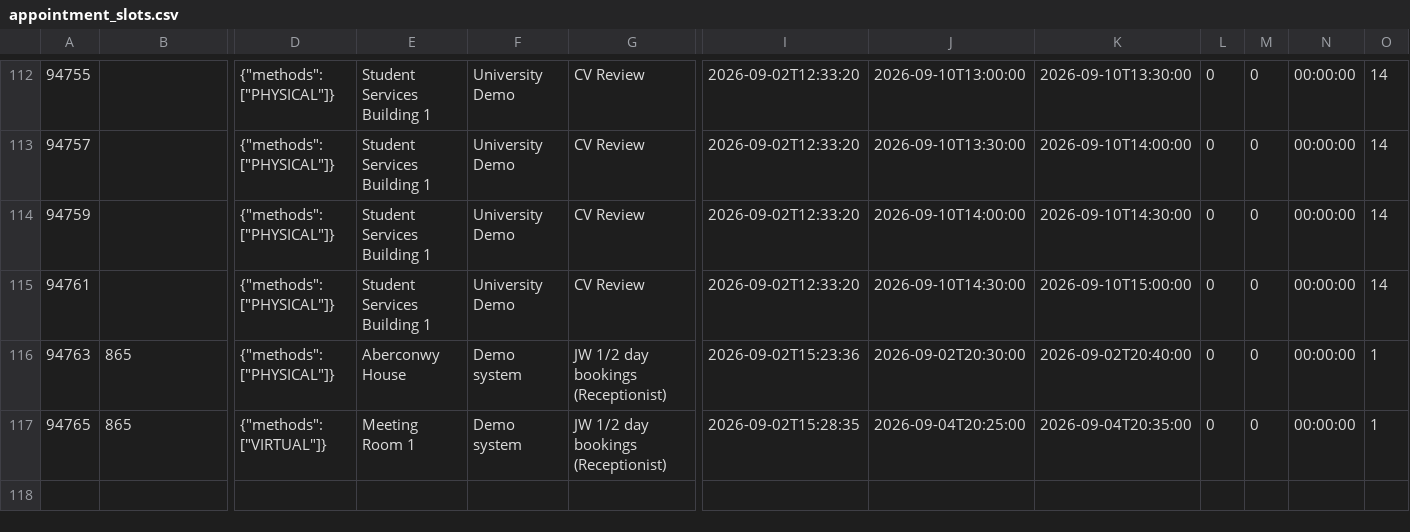
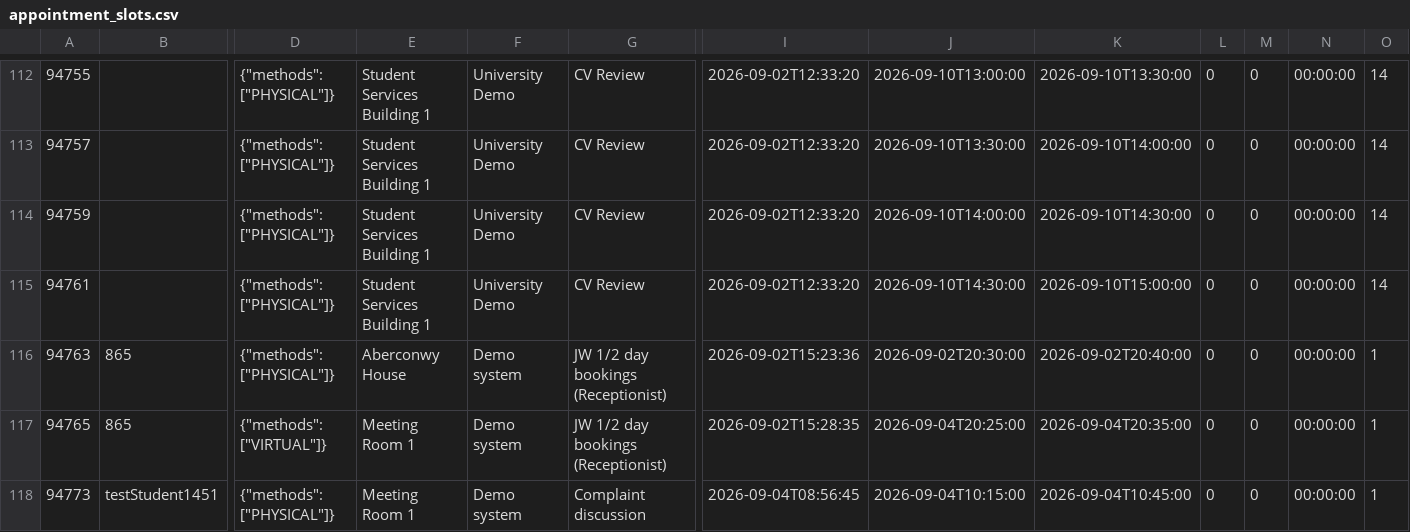
Before and after one commit to falaknaazkhan14/Trial, a CSV file: data/appointment_slots.csv, drawn as a sheet; only a part is shown, gaps mark what is left out; rows hold the shown columns only; the diff names each change by its address in the sheet, - before the commit and + after, or states it on an @@ line.

Commit message:
Update data - 2026-09-04T19:30:17.994105

```diff
--- a/data/appointment_slots.csv
+++ b/data/appointment_slots.csv
+row 118: 94773 | testStudent1451 | {"methods": ["PHYSICAL"]} | Meeting Room 1 | Demo system | Complaint discussion | 2026-09-04T08:56:45 | 2026-09-04T10:15:00 | 2026-09-04T10:45:00 | 0 | 0 | 00:00:00 | 1
```
Also changed, not shown: data/appointment_bookings.csv, data/students.csv, 3 other files.
